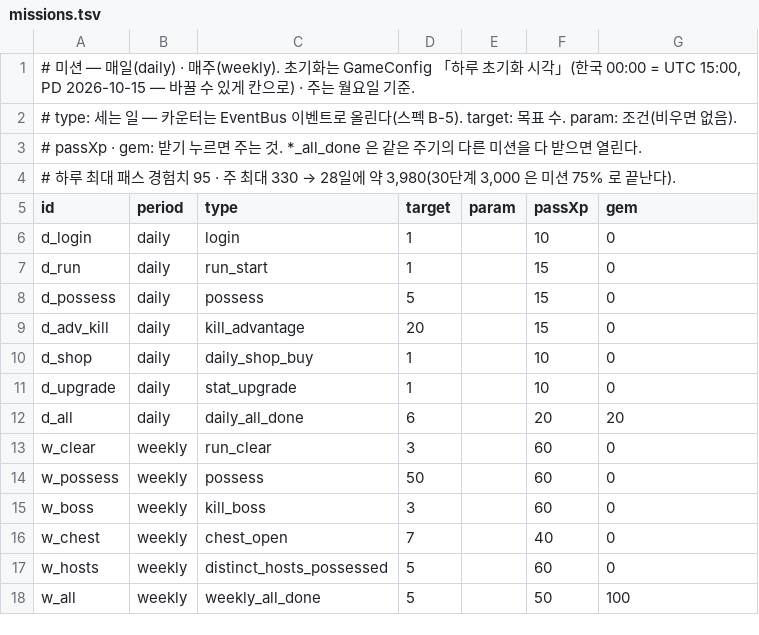
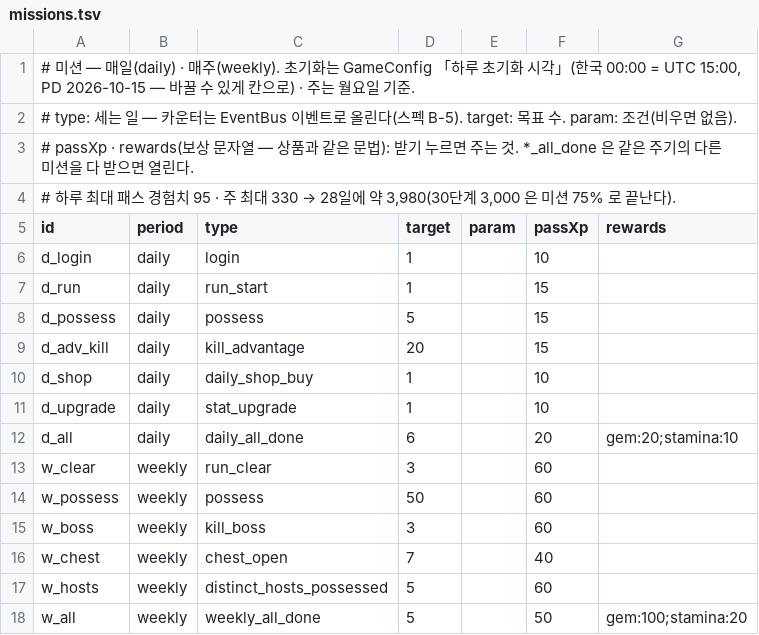
Before and after one commit to inpiawon-ui/AvengingSprit, a TSV file: Projects/AVSR/Store/missions.tsv, drawn as a sheet.

```diff
--- a/Projects/AVSR/Store/missions.tsv
+++ b/Projects/AVSR/Store/missions.tsv
@@ -2,17 +2,17 @@
 # type: 세는 일 — 카운터는 EventBus 이벤트로 올린다(스펙 B-5). target: 목표 수. param: 조건(비우면 없음).
-# passXp · gem: 받기 누르면 주는 것. *_all_done 은 같은 주기의 다른 미션을 다 받으면 열린다.
+# passXp · rewards(보상 문자열 — 상품과 같은 문법): 받기 누르면 주는 것. *_all_done 은 같은 주기의 다른 미션을 다 받으면 열린다.
 # 하루 최대 패스 경험치 95 · 주 최대 330 → 28일에 약 3,980(30단계 3,000 은 미션 75% 로 끝난다).
-id	period	type	target	param	passXp	gem
-d_login	daily	login	1		10	0
-d_run	daily	run_start	1		15	0
-d_possess	daily	possess	5		15	0
-d_adv_kill	daily	kill_advantage	20		15	0
-d_shop	daily	daily_shop_buy	1		10	0
-d_upgrade	daily	stat_upgrade	1		10	0
-d_all	daily	daily_all_done	6		20	20
-w_clear	weekly	run_clear	3		60	0
-w_possess	weekly	possess	50		60	0
-w_boss	weekly	kill_boss	3		60	0
-w_chest	weekly	chest_open	7		40	0
-w_hosts	weekly	distinct_hosts_possessed	5		60	0
-w_all	weekly	weekly_all_done	5		50	100
+id	period	type	target	param	passXp	rewards
+d_login	daily	login	1		10	
+d_run	daily	run_start	1		15	
+d_possess	daily	possess	5		15	
+d_adv_kill	daily	kill_advantage	20		15	
+d_shop	daily	daily_shop_buy	1		10	
+d_upgrade	daily	stat_upgrade	1		10	
+d_all	daily	daily_all_done	6		20	gem:20;stamina:10
+w_clear	weekly	run_clear	3		60	
+w_possess	weekly	possess	50		60	
+w_boss	weekly	kill_boss	3		60	
+w_chest	weekly	chest_open	7		40	
+w_hosts	weekly	distinct_hosts_possessed	5		60	
+w_all	weekly	weekly_all_done	5		50	gem:100;stamina:20
```
Also changed, not shown: Projects/AVSR/Store/cards.tsv, Projects/AVSR/Store/pass_s1.tsv, 8 other files.
